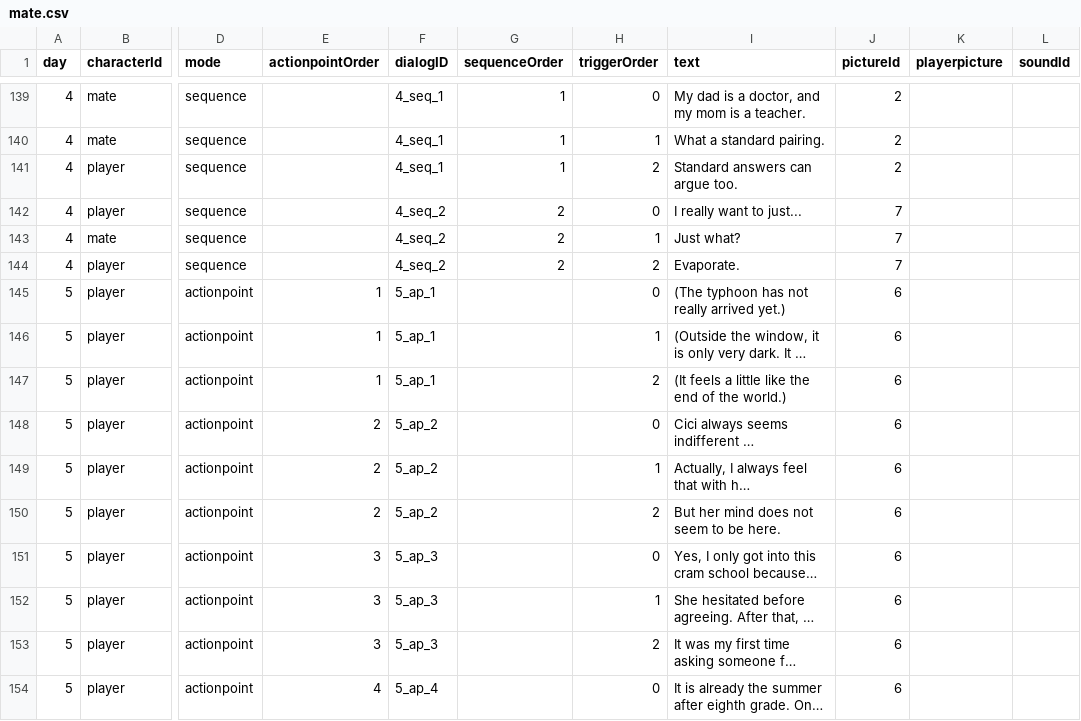
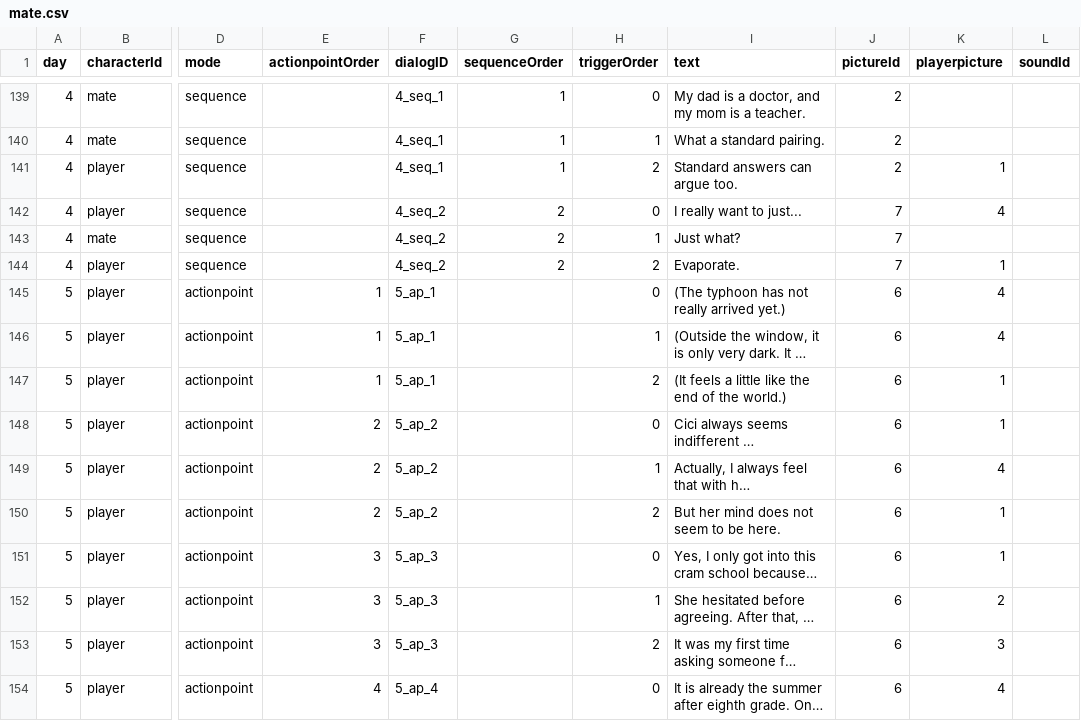
Before and after one commit to Shannju/WhiteNight, a CSV file: Assets/c#/Dialog/csv/mate.csv, drawn as a sheet; only a part is shown, gaps mark what is left out; long unchanged cells end in …; the diff covers the shown part only; the diff names each change by its address in the sheet, - before the commit and + after, or states it on an @@ line.

```diff
--- a/Assets/c#/Dialog/csv/mate.csv
+++ b/Assets/c#/Dialog/csv/mate.csv
-K141 (playerpicture): (empty)
+K141 (playerpicture): 1
-K142 (playerpicture): (empty)
+K142 (playerpicture): 4
-K144 (playerpicture): (empty)
+K144 (playerpicture): 1
-K145:K146 (playerpicture): (empty)
+K145:K146 (playerpicture): 4
-K147:K148 (playerpicture): (empty)
+K147:K148 (playerpicture): 1
-K149 (playerpicture): (empty)
+K149 (playerpicture): 4
-K150:K151 (playerpicture): (empty)
+K150:K151 (playerpicture): 1
-K152 (playerpicture): (empty)
+K152 (playerpicture): 2
-K153 (playerpicture): (empty)
+K153 (playerpicture): 3
-K154 (playerpicture): (empty)
+K154 (playerpicture): 4
```
Also changed, not shown: 109 edited cells elsewhere in this file, Assets/c#/Dialog/csv/teacher.csv, 28 other files.
